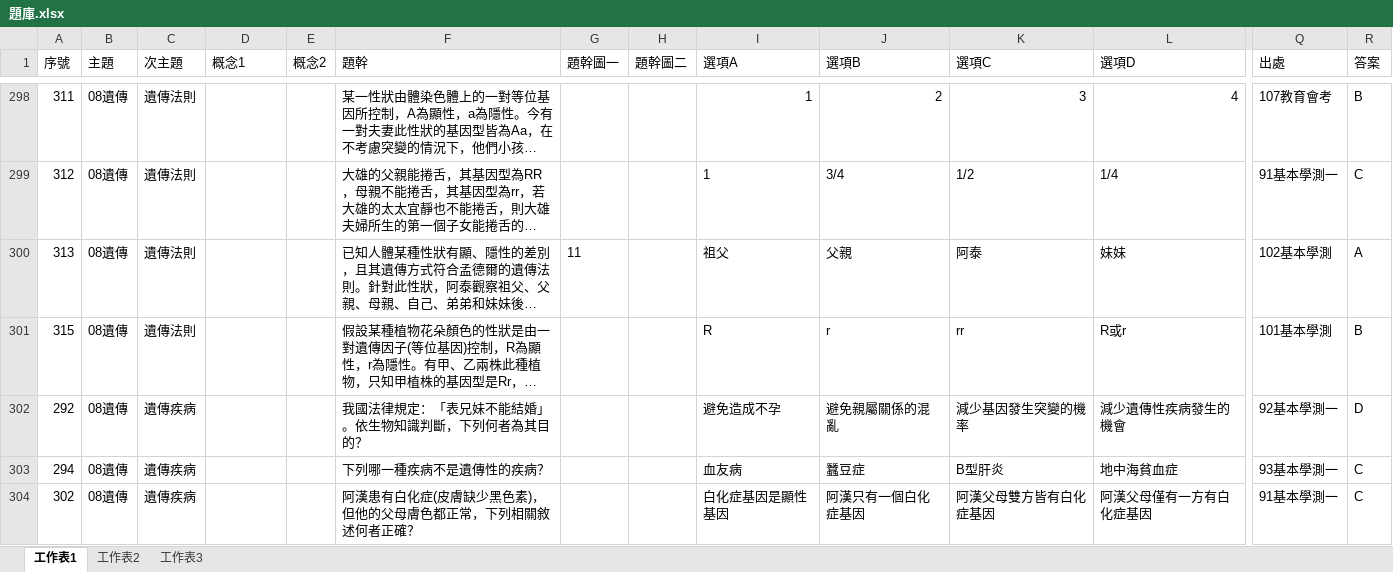
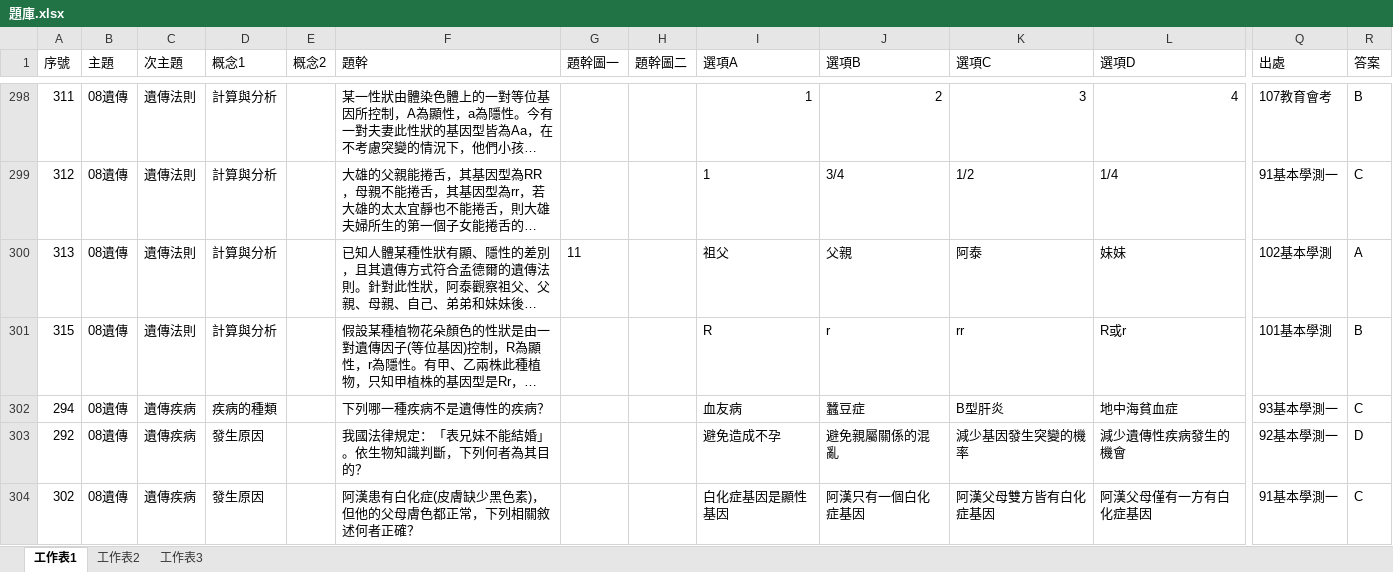
Before and after one commit to ChihHsiangChien/question_database, an Excel workbook: 題庫.xlsx, sheet 工作表1, drawn as a sheet; only a part is shown, gaps mark what is left out; long unchanged cells end in …; values as stored, in another font and other column widths than the file's, no borders; removed rows and columns are numbered as before the commit, all else as after; rows hold the shown columns only; the diff covers the shown part only; the diff names each change by its address in the sheet, - before the commit and + after, or states it on an @@ line.

```diff
--- a/題庫.xlsx (sheet 工作表1)
+++ b/題庫.xlsx (sheet 工作表1)
-D298:D301 (概念1): (empty)
+D298:D301 (概念1): 計算與分析
-row 302: 292 | 08遺傳 | 遺傳疾病 |  |  | 我國法律規定：「表兄妹不能結婚」。依生物知識判斷，下列何者為其目的？ |  |  | 避免造成不孕 | 避免親屬關係的混亂 | 減少基因發生突變的機率 | 減少遺傳性疾病發生的機會 | 92基本學測一 | D
-D302 (概念1): (empty)
+D302 (概念1): 疾病的種類
+row 303: 292 | 08遺傳 | 遺傳疾病 | 發生原因 |  | 我國法律規定：「表兄妹不能結婚」。依生物知識判斷，下列何者為其目的？ |  |  | 避免造成不孕 | 避免親屬關係的混亂 | 減少基因發生突變的機率 | 減少遺傳性疾病發生的機會 | 92基本學測一 | D
-D304 (概念1): (empty)
+D304 (概念1): 發生原因
```
Also changed, not shown: 25 added rows, 25 removed rows, 1 moved row and 77 edited cells elsewhere in this sheet, 5 other files.
